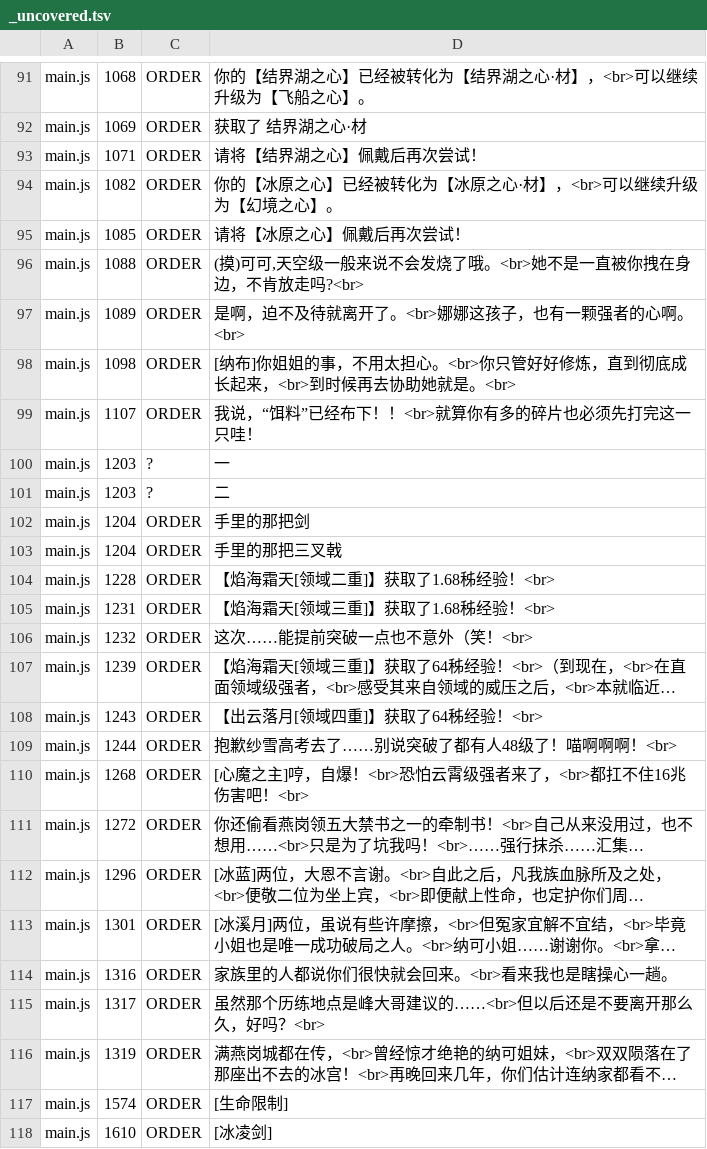
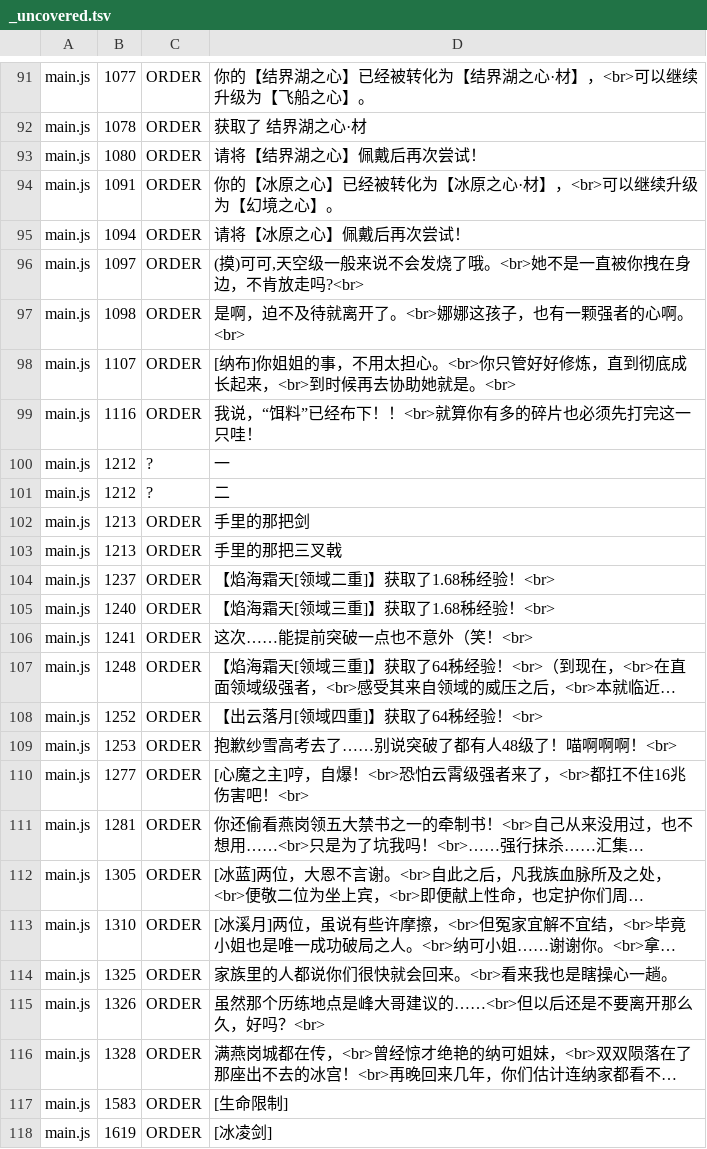
Before and after one commit to Dragonayzer/Neko-RPG-Script-Localization, a TSV file: translation/_uncovered.tsv, drawn as a sheet; only a part is shown, gaps mark what is left out; long unchanged cells end in …; the diff covers the shown part only; the diff names each change by its address in the sheet, - before the commit and + after, or states it on an @@ line.

```diff
--- a/translation/_uncovered.tsv
+++ b/translation/_uncovered.tsv
-B91: 1068
+B91: 1077
-B92: 1069
+B92: 1078
-B93: 1071
+B93: 1080
-B94: 1082
+B94: 1091
-B95: 1085
+B95: 1094
-B96: 1088
+B96: 1097
-B97: 1089
+B97: 1098
-B98: 1098
+B98: 1107
-B99: 1107
+B99: 1116
-B100:B101: 1203
+B100:B101: 1212
-B102:B103: 1204
+B102:B103: 1213
-B104: 1228
+B104: 1237
-B105: 1231
+B105: 1240
-B106: 1232
+B106: 1241
-B107: 1239
+B107: 1248
-B108: 1243
+B108: 1252
-B109: 1244
+B109: 1253
-B110: 1268
+B110: 1277
-B111: 1272
+B111: 1281
-B112: 1296
+B112: 1305
-B113: 1301
+B113: 1310
-B114: 1316
+B114: 1325
-B115: 1317
+B115: 1326
-B116: 1319
+B116: 1328
-B117: 1574
+B117: 1583
-B118: 1610
+B118: 1619
```
Also changed, not shown: 78 edited cells elsewhere in this file, translation/glossary/00_morphemes.tsv, translation/glossary/07_ui_more.tsv, 6 other files.
